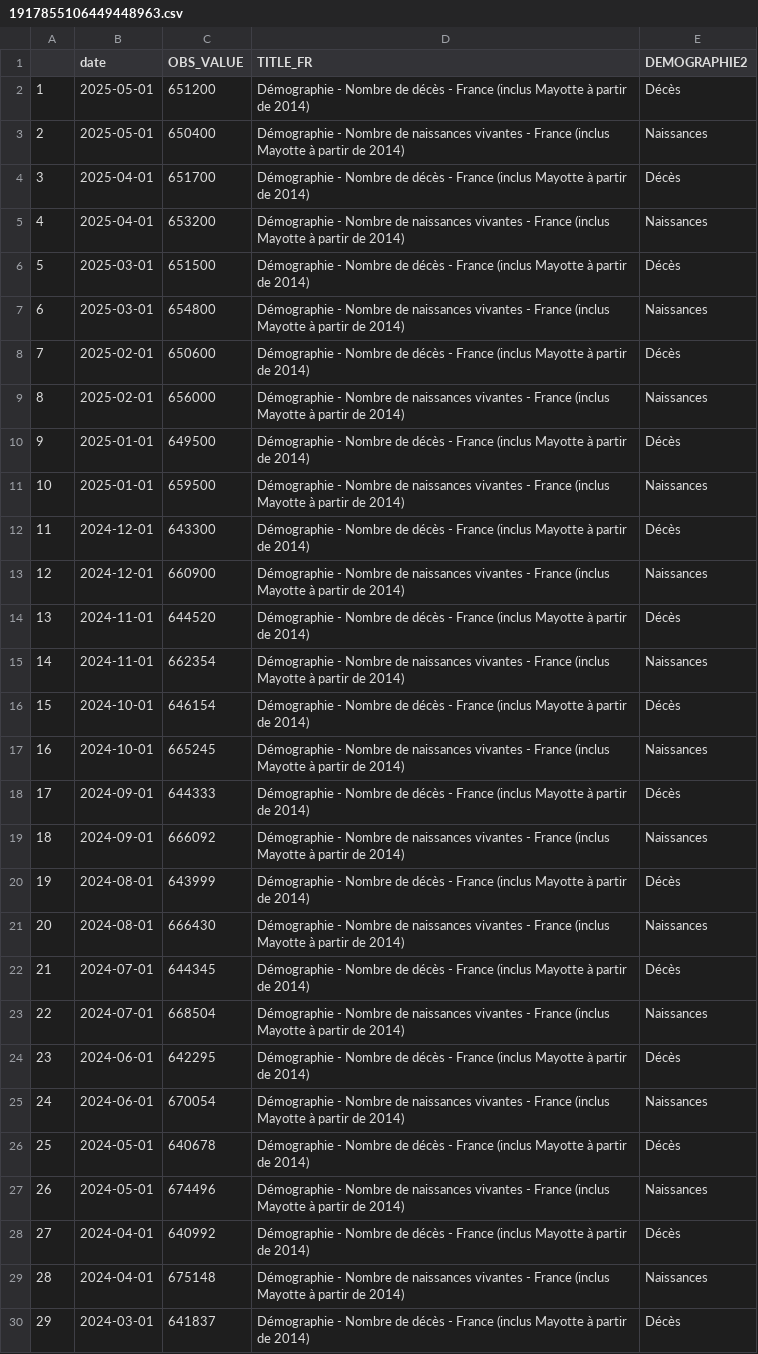
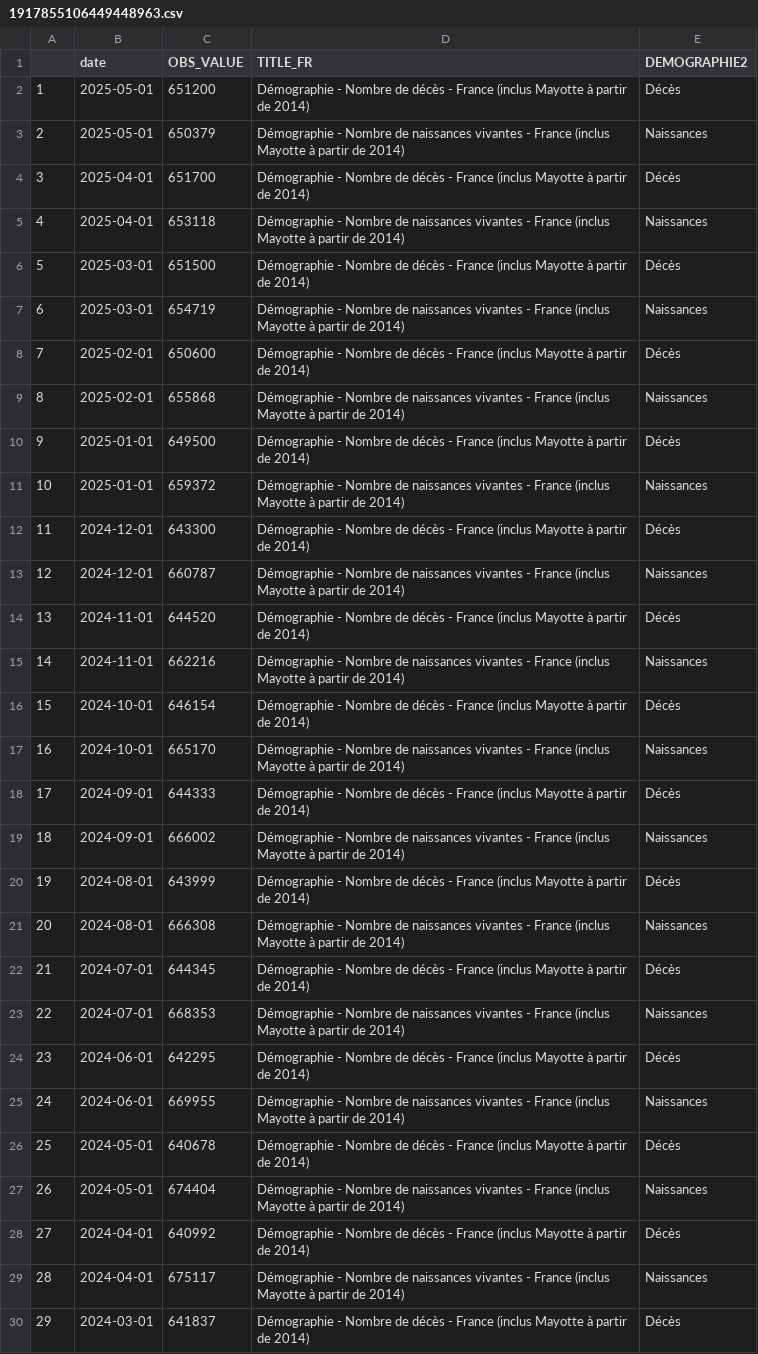
Before and after one commit to Francois-Geerolf/twitter, a CSV file: csv/1917855106449448963.csv, drawn as a sheet; only a part is shown; the diff covers the shown part only.

```diff
--- a/csv/1917855106449448963.csv
+++ b/csv/1917855106449448963.csv
@@ -2,29 +2,29 @@
 "1",2025-05-01,651200,"Démographie - Nombre de décès - France (inclus Mayotte à partir de 2014)","Décès"
-"2",2025-05-01,650400,"Démographie - Nombre de naissances vivantes - France (inclus Mayotte à partir de 2014)","Naissances"
+"2",2025-05-01,650379,"Démographie - Nombre de naissances vivantes - France (inclus Mayotte à partir de 2014)","Naissances"
 "3",2025-04-01,651700,"Démographie - Nombre de décès - France (inclus Mayotte à partir de 2014)","Décès"
-"4",2025-04-01,653200,"Démographie - Nombre de naissances vivantes - France (inclus Mayotte à partir de 2014)","Naissances"
+"4",2025-04-01,653118,"Démographie - Nombre de naissances vivantes - France (inclus Mayotte à partir de 2014)","Naissances"
 "5",2025-03-01,651500,"Démographie - Nombre de décès - France (inclus Mayotte à partir de 2014)","Décès"
-"6",2025-03-01,654800,"Démographie - Nombre de naissances vivantes - France (inclus Mayotte à partir de 2014)","Naissances"
+"6",2025-03-01,654719,"Démographie - Nombre de naissances vivantes - France (inclus Mayotte à partir de 2014)","Naissances"
 "7",2025-02-01,650600,"Démographie - Nombre de décès - France (inclus Mayotte à partir de 2014)","Décès"
-"8",2025-02-01,656000,"Démographie - Nombre de naissances vivantes - France (inclus Mayotte à partir de 2014)","Naissances"
+"8",2025-02-01,655868,"Démographie - Nombre de naissances vivantes - France (inclus Mayotte à partir de 2014)","Naissances"
 "9",2025-01-01,649500,"Démographie - Nombre de décès - France (inclus Mayotte à partir de 2014)","Décès"
-"10",2025-01-01,659500,"Démographie - Nombre de naissances vivantes - France (inclus Mayotte à partir de 2014)","Naissances"
+"10",2025-01-01,659372,"Démographie - Nombre de naissances vivantes - France (inclus Mayotte à partir de 2014)","Naissances"
 "11",2024-12-01,643300,"Démographie - Nombre de décès - France (inclus Mayotte à partir de 2014)","Décès"
-"12",2024-12-01,660900,"Démographie - Nombre de naissances vivantes - France (inclus Mayotte à partir de 2014)","Naissances"
+"12",2024-12-01,660787,"Démographie - Nombre de naissances vivantes - France (inclus Mayotte à partir de 2014)","Naissances"
 "13",2024-11-01,644520,"Démographie - Nombre de décès - France (inclus Mayotte à partir de 2014)","Décès"
-"14",2024-11-01,662354,"Démographie - Nombre de naissances vivantes - France (inclus Mayotte à partir de 2014)","Naissances"
+"14",2024-11-01,662216,"Démographie - Nombre de naissances vivantes - France (inclus Mayotte à partir de 2014)","Naissances"
 "15",2024-10-01,646154,"Démographie - Nombre de décès - France (inclus Mayotte à partir de 2014)","Décès"
-"16",2024-10-01,665245,"Démographie - Nombre de naissances vivantes - France (inclus Mayotte à partir de 2014)","Naissances"
+"16",2024-10-01,665170,"Démographie - Nombre de naissances vivantes - France (inclus Mayotte à partir de 2014)","Naissances"
 "17",2024-09-01,644333,"Démographie - Nombre de décès - France (inclus Mayotte à partir de 2014)","Décès"
-"18",2024-09-01,666092,"Démographie - Nombre de naissances vivantes - France (inclus Mayotte à partir de 2014)","Naissances"
+"18",2024-09-01,666002,"Démographie - Nombre de naissances vivantes - France (inclus Mayotte à partir de 2014)","Naissances"
 "19",2024-08-01,643999,"Démographie - Nombre de décès - France (inclus Mayotte à partir de 2014)","Décès"
-"20",2024-08-01,666430,"Démographie - Nombre de naissances vivantes - France (inclus Mayotte à partir de 2014)","Naissances"
+"20",2024-08-01,666308,"Démographie - Nombre de naissances vivantes - France (inclus Mayotte à partir de 2014)","Naissances"
 "21",2024-07-01,644345,"Démographie - Nombre de décès - France (inclus Mayotte à partir de 2014)","Décès"
-"22",2024-07-01,668504,"Démographie - Nombre de naissances vivantes - France (inclus Mayotte à partir de 2014)","Naissances"
+"22",2024-07-01,668353,"Démographie - Nombre de naissances vivantes - France (inclus Mayotte à partir de 2014)","Naissances"
 "23",2024-06-01,642295,"Démographie - Nombre de décès - France (inclus Mayotte à partir de 2014)","Décès"
-"24",2024-06-01,670054,"Démographie - Nombre de naissances vivantes - France (inclus Mayotte à partir de 2014)","Naissances"
+"24",2024-06-01,669955,"Démographie - Nombre de naissances vivantes - France (inclus Mayotte à partir de 2014)","Naissances"
 "25",2024-05-01,640678,"Démographie - Nombre de décès - France (inclus Mayotte à partir de 2014)","Décès"
-"26",2024-05-01,674496,"Démographie - Nombre de naissances vivantes - France (inclus Mayotte à partir de 2014)","Naissances"
+"26",2024-05-01,674404,"Démographie - Nombre de naissances vivantes - France (inclus Mayotte à partir de 2014)","Naissances"
 "27",2024-04-01,640992,"Démographie - Nombre de décès - France (inclus Mayotte à partir de 2014)","Décès"
-"28",2024-04-01,675148,"Démographie - Nombre de naissances vivantes - France (inclus Mayotte à partir de 2014)","Naissances"
+"28",2024-04-01,675117,"Démographie - Nombre de naissances vivantes - France (inclus Mayotte à partir de 2014)","Naissances"
 "29",2024-03-01,641837,"Démographie - Nombre de décès - France (inclus Mayotte à partir de 2014)","Décès"
```
Also changed, not shown: 3 edited cells elsewhere in this file, csv/1879257670223573007.csv, 18 other files.
